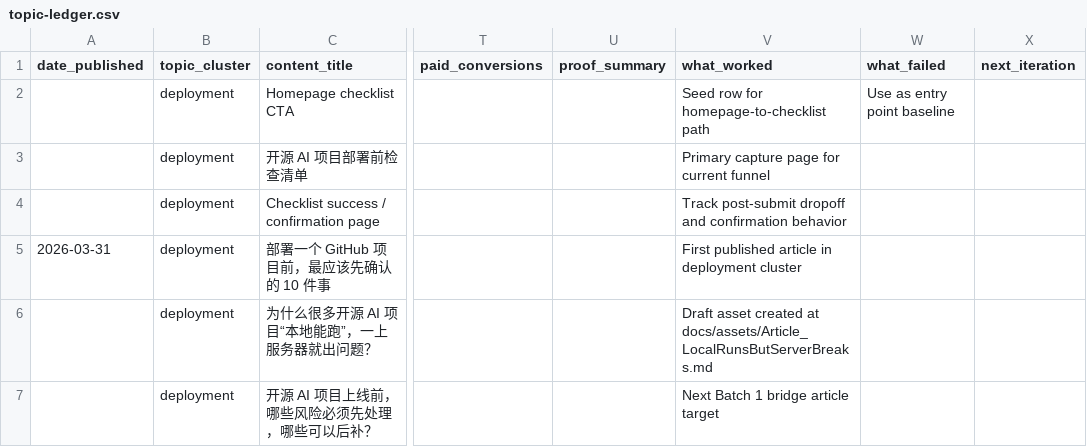
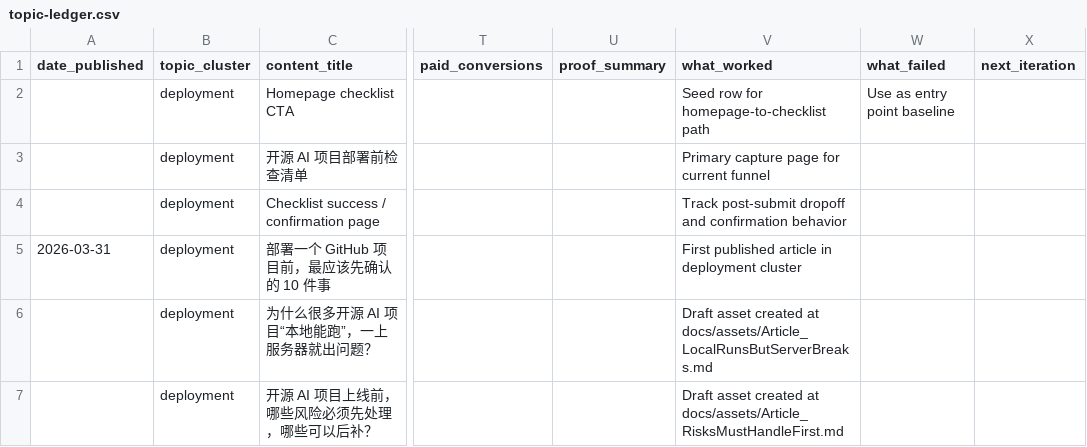
Before and after one commit to FujiwaraChoki/MoneyPrinterV2, a CSV file: docs/topic-ledger.csv, drawn as a sheet; only a part is shown, gaps mark what is left out; the diff names each change by its address in the sheet, - before the commit and + after, or states it on an @@ line.

```diff
--- a/docs/topic-ledger.csv
+++ b/docs/topic-ledger.csv
-V7 (what_worked): Next Batch 1 bridge article target
+V7 (what_worked): Draft asset created at docs/assets/Article_RisksMustHandleFirst.md
```
Also changed, not shown: docs/distribution-log.csv, 4 other files.
